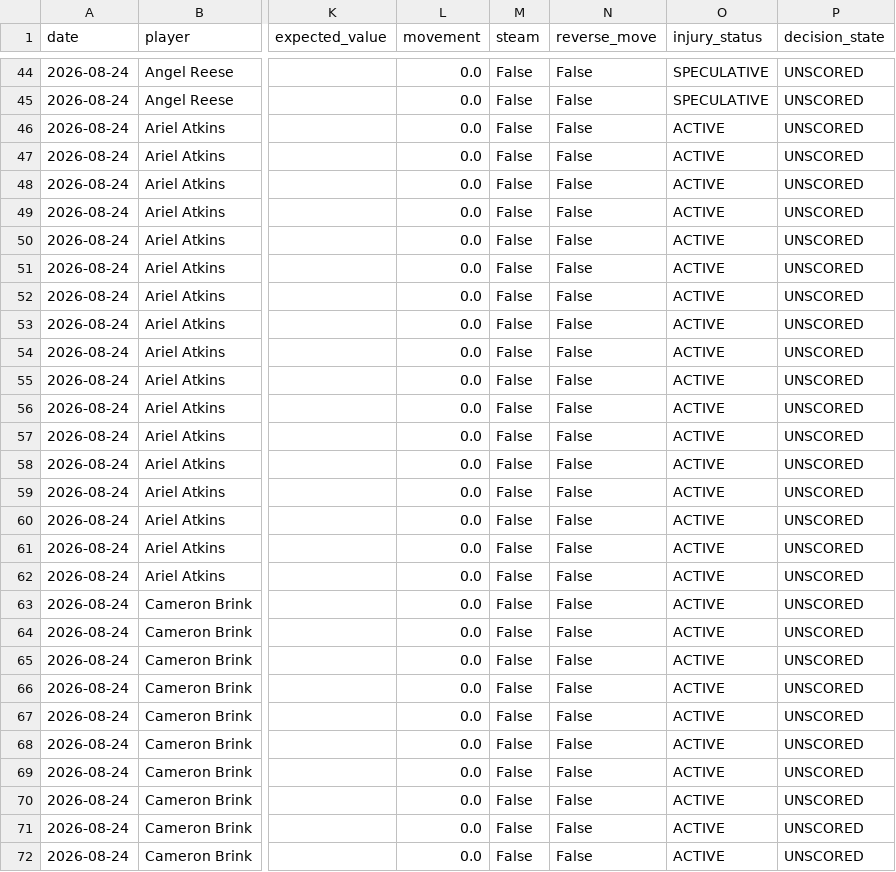
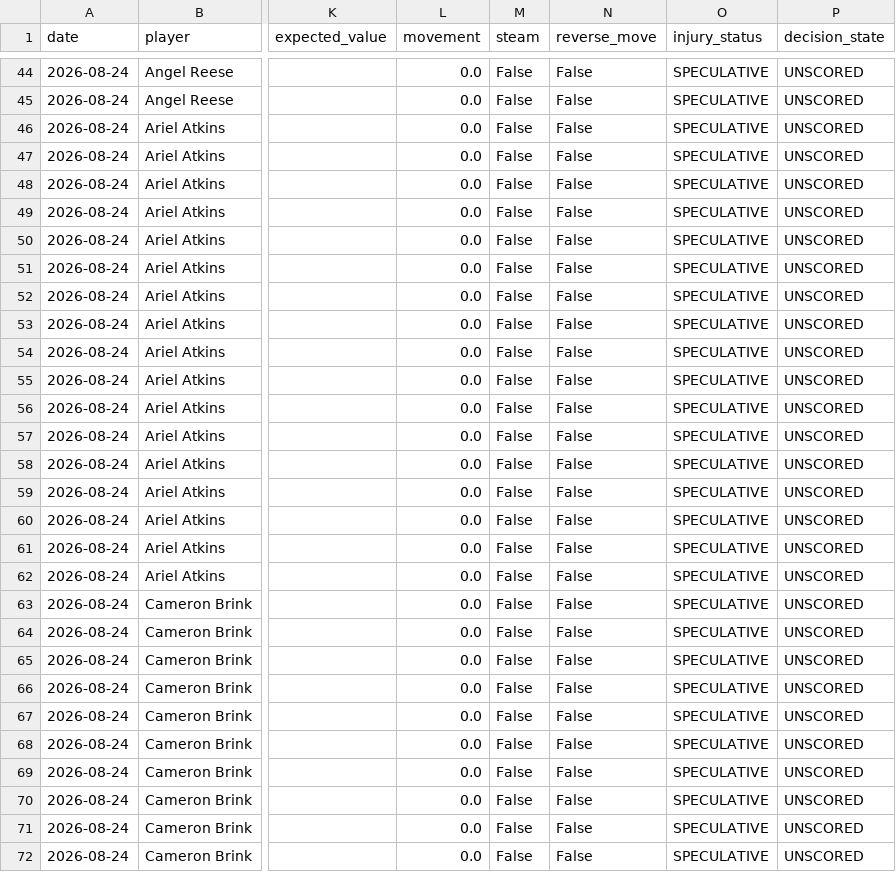
Before and after one commit to bigtyme2k3/wnba-model, a CSV file: data/dashboard/wnba_v5_live_ev.csv, drawn as a sheet; only a part is shown, gaps mark what is left out; the diff covers the shown part only; the diff names each change by its address in the sheet, - before the commit and + after, or states it on an @@ line.

```diff
--- a/data/dashboard/wnba_v5_live_ev.csv
+++ b/data/dashboard/wnba_v5_live_ev.csv
-O46:O72 (injury_status): ACTIVE
+O46:O72 (injury_status): SPECULATIVE
```
Also changed, not shown: 91 edited cells elsewhere in this file, 7 other files.
